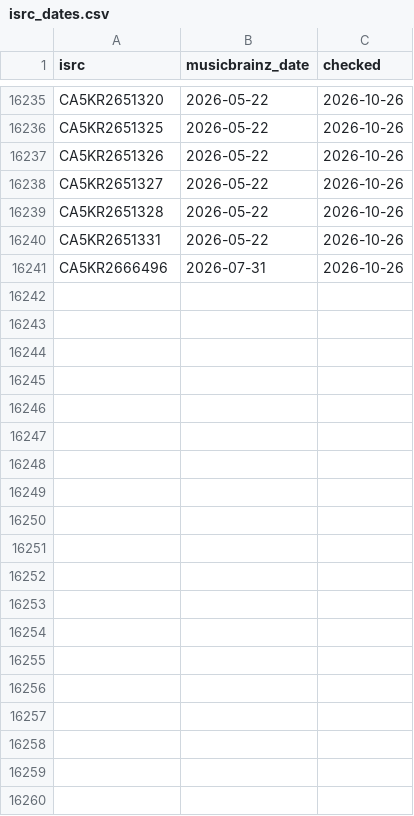
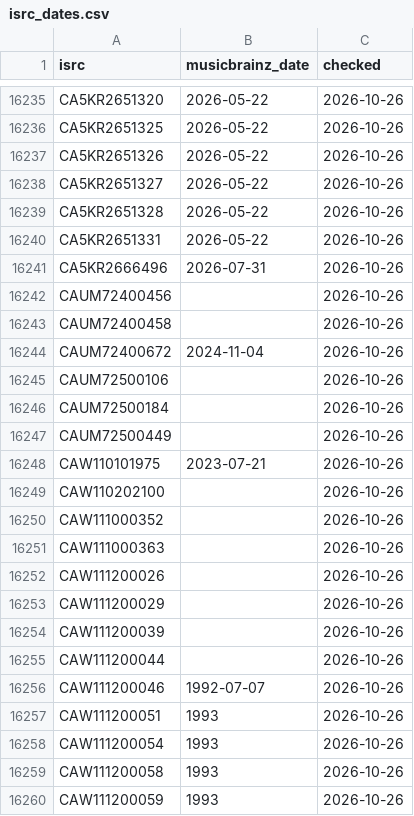
Before and after one commit to sverigeleague/Music, a CSV file: data/isrc_dates.csv, drawn as a sheet; only a part is shown, gaps mark what is left out; the diff covers the shown part only; the diff names each change by its address in the sheet, - before the commit and + after, or states it on an @@ line.

```diff
--- a/data/isrc_dates.csv
+++ b/data/isrc_dates.csv
+row 16242: CAUM72400456 |  | 2026-10-26
+row 16243: CAUM72400458 |  | 2026-10-26
+row 16244: CAUM72400672 | 2024-11-04 | 2026-10-26
+row 16245: CAUM72500106 |  | 2026-10-26
+row 16246: CAUM72500184 |  | 2026-10-26
+row 16247: CAUM72500449 |  | 2026-10-26
+row 16248: CAW110101975 | 2023-07-21 | 2026-10-26
+row 16249: CAW110202100 |  | 2026-10-26
+row 16250: CAW111000352 |  | 2026-10-26
+row 16251: CAW111000363 |  | 2026-10-26
+row 16252: CAW111200026 |  | 2026-10-26
+row 16253: CAW111200029 |  | 2026-10-26
+row 16254: CAW111200039 |  | 2026-10-26
+row 16255: CAW111200044 |  | 2026-10-26
+row 16256: CAW111200046 | 1992-07-07 | 2026-10-26
+row 16257: CAW111200051 | 1993 | 2026-10-26
+row 16258: CAW111200054 | 1993 | 2026-10-26
+row 16259: CAW111200058 | 1993 | 2026-10-26
+row 16260: CAW111200059 | 1993 | 2026-10-26
```
Also changed, not shown: 27 added rows elsewhere in this file.
